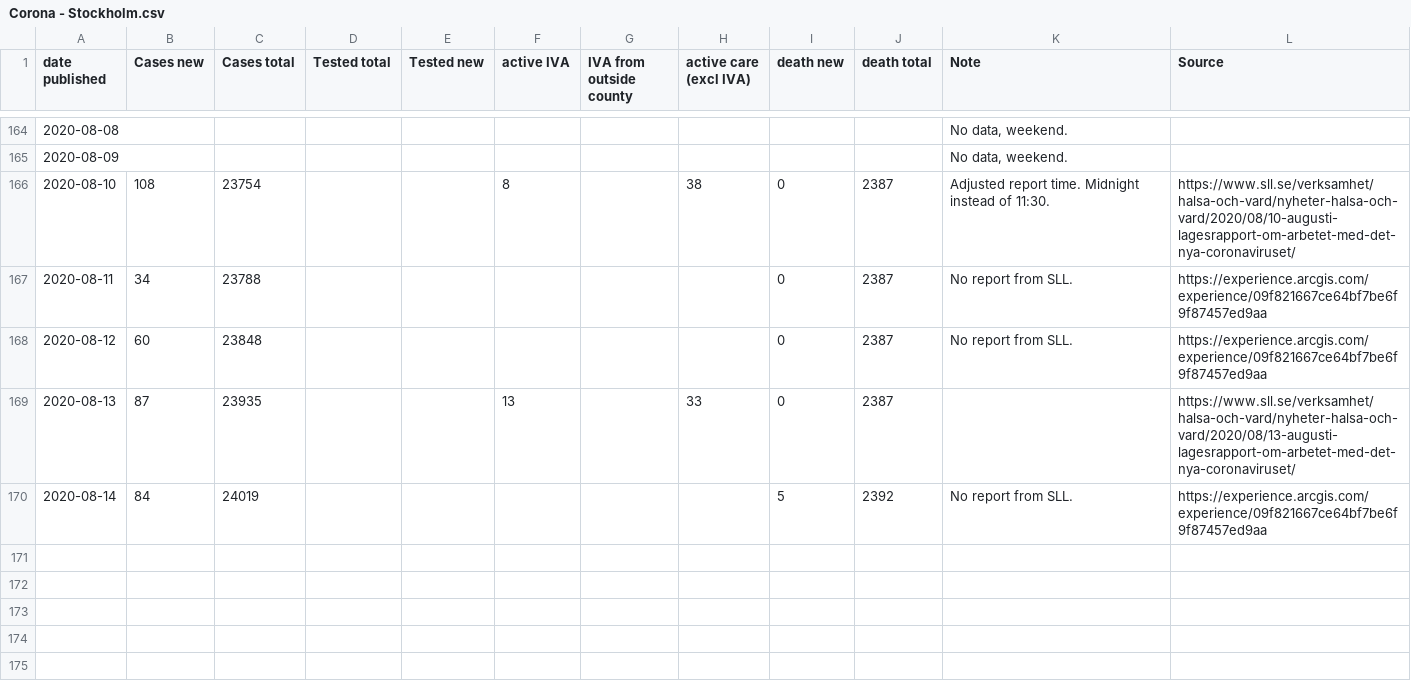
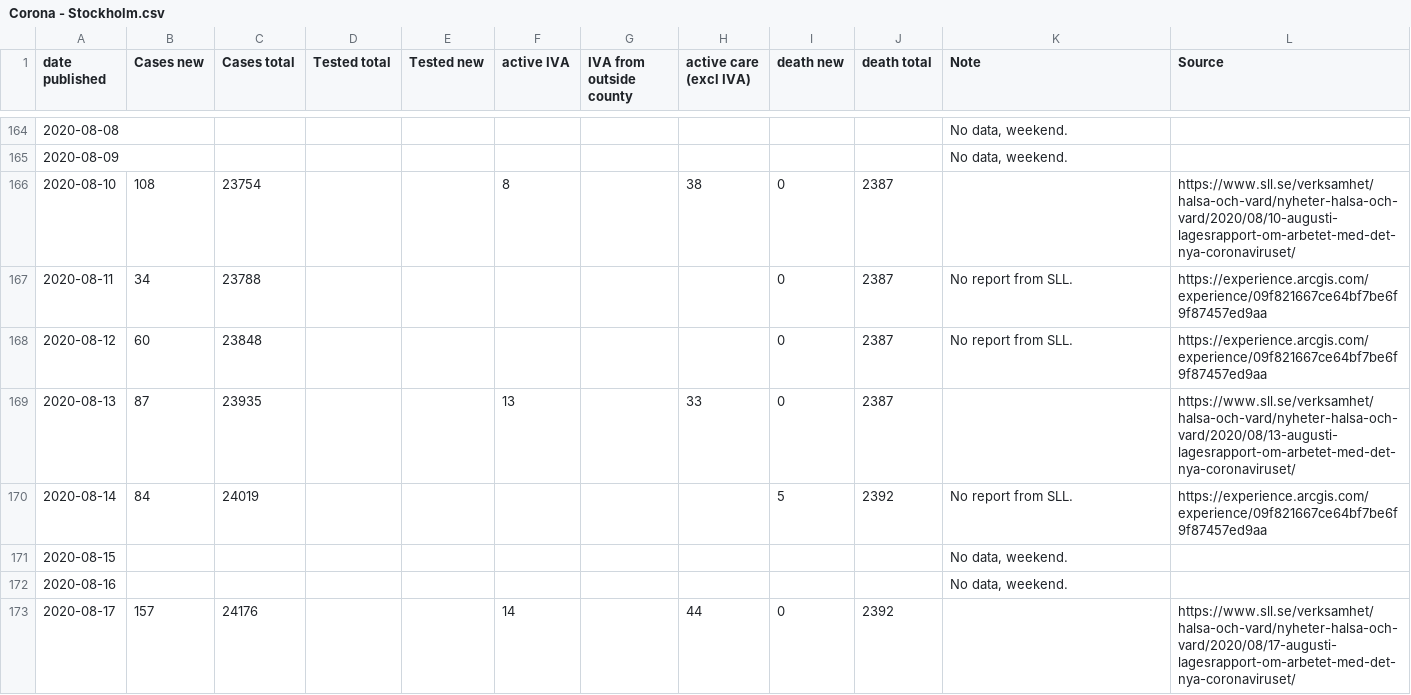
Before and after one commit to mrunesson/covid-19, a CSV file: Corona - Stockholm.csv, drawn as a sheet; only a part is shown, gaps mark what is left out.

Commit message:
2020-06-17 added

```diff
--- a/Corona - Stockholm.csv
+++ b/Corona - Stockholm.csv
@@ -165,3 +165,3 @@ date published,Cases new,Cases total,Tested total,Tested new,active IVA,IVA from
 2020-08-09,,,,,,,,,,"No data, weekend.",
-2020-08-10,108,23754,,,8,,38,0,2387,Adjusted report time. Midnight instead of 11:30.,https://www.sll.se/verksamhet/halsa-och-vard/nyheter-halsa-och-vard/2020/08/10-augusti-lagesrapport-om-arbetet-med-det-nya-coronaviruset/
+2020-08-10,108,23754,,,8,,38,0,2387,,https://www.sll.se/verksamhet/halsa-och-vard/nyheter-halsa-och-vard/2020/08/10-augusti-lagesrapport-om-arbetet-med-det-nya-coronaviruset/
 2020-08-11,34,23788,,,,,,0,2387,No report from SLL.,https://experience.arcgis.com/experience/09f821667ce64bf7be6f9f87457ed9aa
@@ -170 +170,4 @@ date published,Cases new,Cases total,Tested total,Tested new,active IVA,IVA from
 2020-08-14,84,24019,,,,,,5,2392,No report from SLL.,https://experience.arcgis.com/experience/09f821667ce64bf7be6f9f87457ed9aa
+2020-08-15,,,,,,,,,,"No data, weekend.",
+2020-08-16,,,,,,,,,,"No data, weekend.",
+2020-08-17,157,24176,,,14,,44,0,2392,,https://www.sll.se/verksamhet/halsa-och-vard/nyheter-halsa-och-vard/2020/08/17-augusti-lagesrapport-om-arbetet-med-det-nya-coronaviruset/
```
